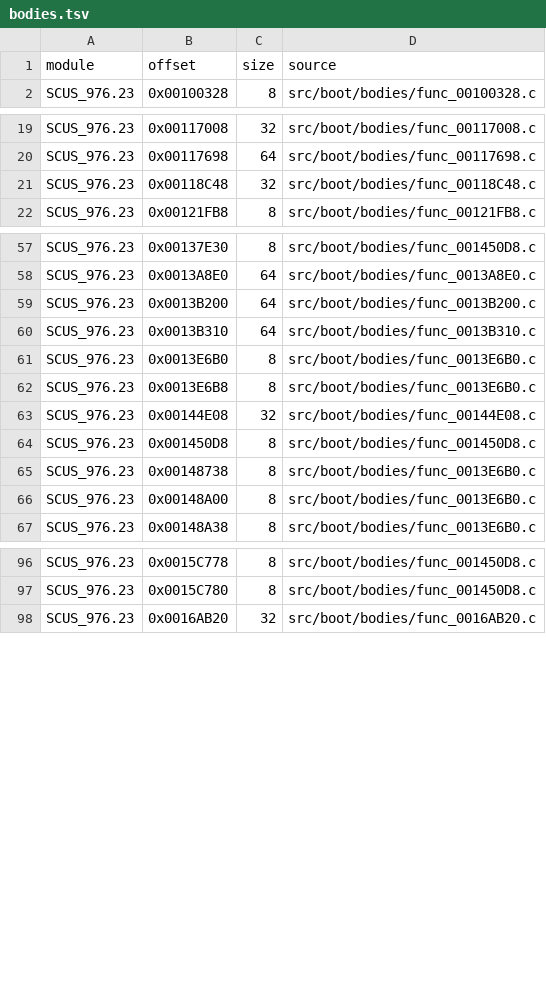
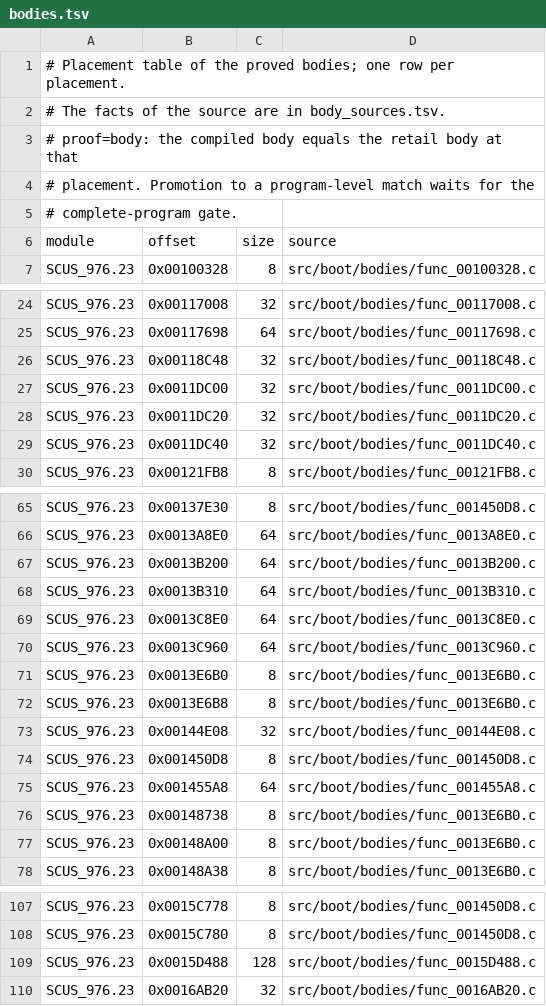
Before and after one commit to OpenRAC/rac-sac-decomp, a TSV file: config/boot/bodies.tsv, drawn as a sheet; only a part is shown, gaps mark what is left out; the diff names each change by its address in the sheet, - before the commit and + after, or states it on an @@ line.

```diff
--- a/config/boot/bodies.tsv
+++ b/config/boot/bodies.tsv
+row 1: # Placement table of the proved bodies; one row per placement.
+row 2: # The facts of the source are in body_sources.tsv.
+row 3: # proof=body: the compiled body equals the retail body at that
+row 4: # placement. Promotion to a program-level match waits for the
+row 5: # complete-program gate.
+row 27: SCUS_976.23 | 0x0011DC00 | 32 | src/boot/bodies/func_0011DC00.c
+row 28: SCUS_976.23 | 0x0011DC20 | 32 | src/boot/bodies/func_0011DC20.c
+row 29: SCUS_976.23 | 0x0011DC40 | 32 | src/boot/bodies/func_0011DC40.c
+row 69: SCUS_976.23 | 0x0013C8E0 | 64 | src/boot/bodies/func_0013C8E0.c
+row 70: SCUS_976.23 | 0x0013C960 | 64 | src/boot/bodies/func_0013C960.c
+row 75: SCUS_976.23 | 0x001455A8 | 64 | src/boot/bodies/func_001455A8.c
+row 109: SCUS_976.23 | 0x0015D488 | 128 | src/boot/bodies/func_0015D488.c
```
Also changed, not shown: config/boot/body_sources.tsv, 8 other files.
